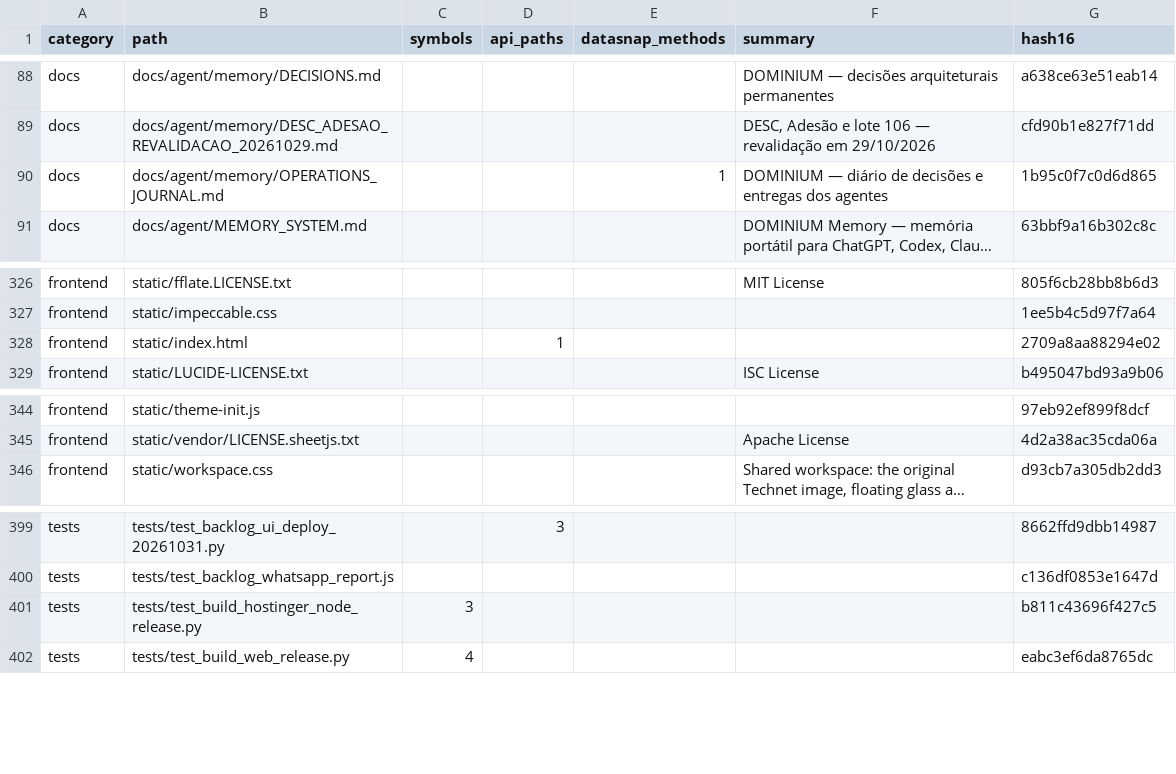
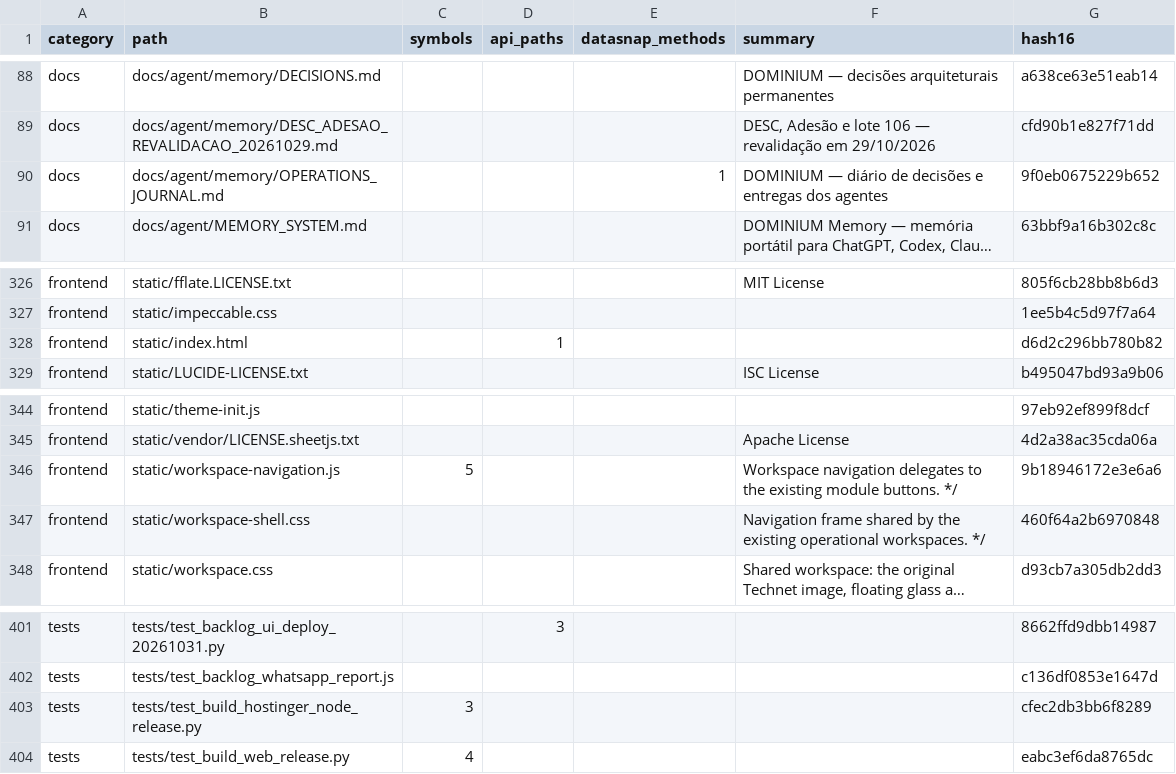
Before and after one commit to clarotechnet/dominium, a TSV file: .dominium/file-index.tsv, drawn as a sheet; only a part is shown, gaps mark what is left out; long unchanged cells end in …; addresses are those after the commit; the diff names each change by its address in the sheet, - before the commit and + after, or states it on an @@ line.

```diff
--- a/.dominium/file-index.tsv
+++ b/.dominium/file-index.tsv
-G90 (hash16): 1b95c0f7c0d6d865
+G90 (hash16): 9f0eb0675229b652
-G328 (hash16): 2709a8aa88294e02
+G328 (hash16): d6d2c296bb780b82
+row 346: frontend | static/workspace-navigation.js | 5 |  |  | Workspace navigation delegates to the existing module buttons. */ | 9b18946172e3e6a6
+row 347: frontend | static/workspace-shell.css |  |  |  | Navigation frame shared by the existing operational workspaces. */ | 460f64a2b6970848
-G403 (hash16): b811c43696f427c5
+G403 (hash16): cfec2db3bb6f8289
```
Also changed, not shown: .dominium/symbol-index.tsv, 8 other files.
